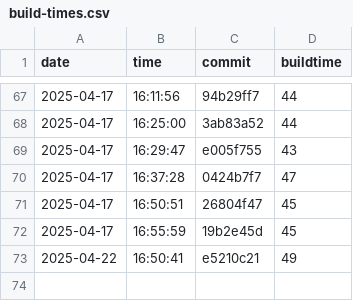
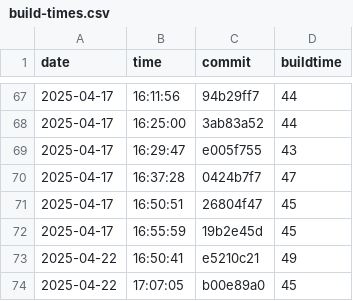
Before and after one commit to useocl/use, a CSV file: docs/build-times.csv, drawn as a sheet; only a part is shown, gaps mark what is left out.

```diff
--- a/docs/build-times.csv
+++ b/docs/build-times.csv
@@ -73 +73,2 @@ date,time,commit,buildtime
 2025-04-22,16:50:41,e5210c21,49
+2025-04-22,17:07:05,b00e89a0,45
```
Also changed, not shown: docs/cycles-tests.csv, docs/layer-violations.csv.
